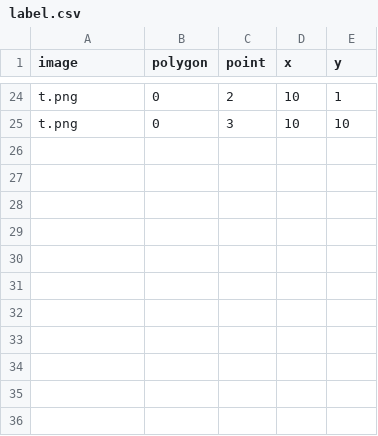
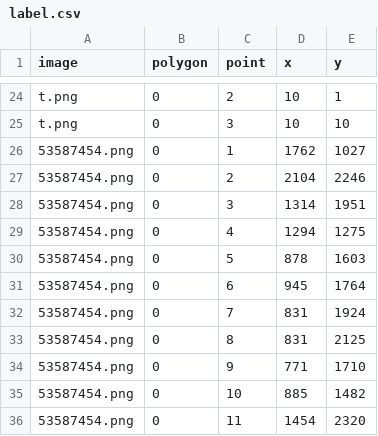
Before and after one commit to Shivs1224/Breast-Cancer-Prediction, a CSV file: data/label.csv, drawn as a sheet; only a part is shown, gaps mark what is left out; the diff names each change by its address in the sheet, - before the commit and + after, or states it on an @@ line.

```diff
--- a/data/label.csv
+++ b/data/label.csv
+row 26: 53587454.png | 0 | 1 | 1762 | 1027
+row 27: 53587454.png | 0 | 2 | 2104 | 2246
+row 28: 53587454.png | 0 | 3 | 1314 | 1951
+row 29: 53587454.png | 0 | 4 | 1294 | 1275
+row 30: 53587454.png | 0 | 5 | 878 | 1603
+row 31: 53587454.png | 0 | 6 | 945 | 1764
+row 32: 53587454.png | 0 | 7 | 831 | 1924
+row 33: 53587454.png | 0 | 8 | 831 | 2125
+row 34: 53587454.png | 0 | 9 | 771 | 1710
+row 35: 53587454.png | 0 | 10 | 885 | 1482
+row 36: 53587454.png | 0 | 11 | 1454 | 2320
```
Also changed, not shown: 6 other files.
